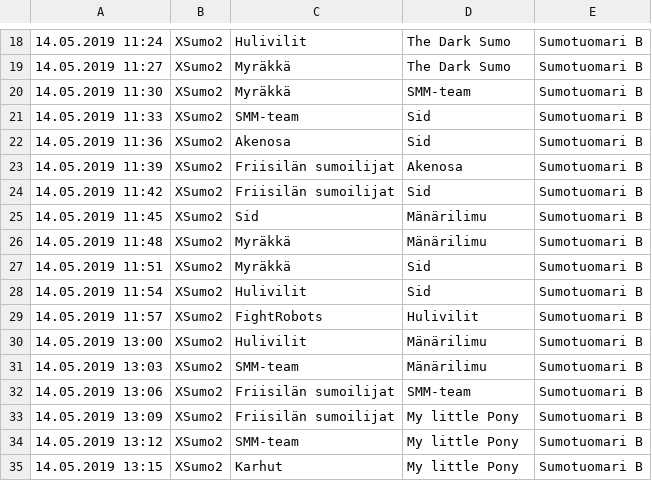
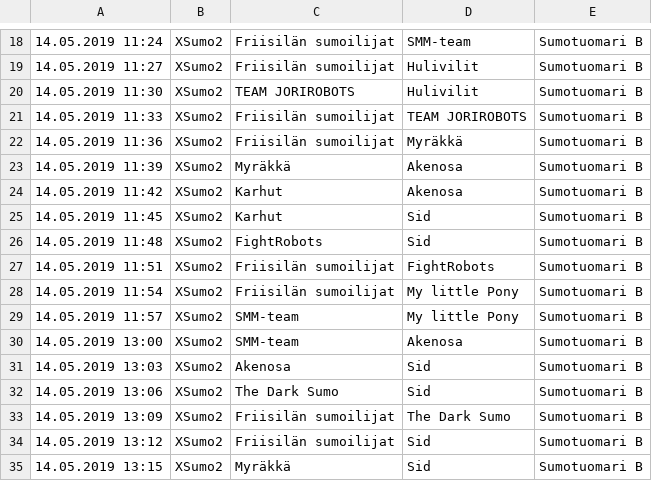
Before and after one commit to teknologiakerho/innokas-tulospalvelu2019, a TSV file: aikataulut/xsumo/tsv/as1/xs.as1.2.tsv, drawn as a sheet; only a part is shown, gaps mark what is left out; the diff covers the shown part only.

Commit message:
xs.as1: Mänärilimu muumilimun tilalle

```diff
--- a/aikataulut/xsumo/tsv/as1/xs.as1.2.tsv
+++ b/aikataulut/xsumo/tsv/as1/xs.as1.2.tsv
@@ -18,18 +18,18 @@
-14.05.2019 11:24	XSumo2	Hulivilit	The Dark Sumo	Sumotuomari B
-14.05.2019 11:27	XSumo2	Myräkkä	The Dark Sumo	Sumotuomari B
-14.05.2019 11:30	XSumo2	Myräkkä	SMM-team	Sumotuomari B
-14.05.2019 11:33	XSumo2	SMM-team	Sid	Sumotuomari B
-14.05.2019 11:36	XSumo2	Akenosa	Sid	Sumotuomari B
-14.05.2019 11:39	XSumo2	Friisilän sumoilijat	Akenosa	Sumotuomari B
-14.05.2019 11:42	XSumo2	Friisilän sumoilijat	Sid	Sumotuomari B
-14.05.2019 11:45	XSumo2	Sid	Mänärilimu	Sumotuomari B
-14.05.2019 11:48	XSumo2	Myräkkä	Mänärilimu	Sumotuomari B
-14.05.2019 11:51	XSumo2	Myräkkä	Sid	Sumotuomari B
-14.05.2019 11:54	XSumo2	Hulivilit	Sid	Sumotuomari B
-14.05.2019 11:57	XSumo2	FightRobots	Hulivilit	Sumotuomari B
-14.05.2019 13:00	XSumo2	Hulivilit	Mänärilimu	Sumotuomari B
-14.05.2019 13:03	XSumo2	SMM-team	Mänärilimu	Sumotuomari B
-14.05.2019 13:06	XSumo2	Friisilän sumoilijat	SMM-team	Sumotuomari B
-14.05.2019 13:09	XSumo2	Friisilän sumoilijat	My little Pony	Sumotuomari B
-14.05.2019 13:12	XSumo2	SMM-team	My little Pony	Sumotuomari B
-14.05.2019 13:15	XSumo2	Karhut	My little Pony	Sumotuomari B
+14.05.2019 11:24	XSumo2	Friisilän sumoilijat	SMM-team	Sumotuomari B
+14.05.2019 11:27	XSumo2	Friisilän sumoilijat	Hulivilit	Sumotuomari B
+14.05.2019 11:30	XSumo2	TEAM JORIROBOTS	Hulivilit	Sumotuomari B
+14.05.2019 11:33	XSumo2	Friisilän sumoilijat	TEAM JORIROBOTS	Sumotuomari B
+14.05.2019 11:36	XSumo2	Friisilän sumoilijat	Myräkkä	Sumotuomari B
+14.05.2019 11:39	XSumo2	Myräkkä	Akenosa	Sumotuomari B
+14.05.2019 11:42	XSumo2	Karhut	Akenosa	Sumotuomari B
+14.05.2019 11:45	XSumo2	Karhut	Sid	Sumotuomari B
+14.05.2019 11:48	XSumo2	FightRobots	Sid	Sumotuomari B
+14.05.2019 11:51	XSumo2	Friisilän sumoilijat	FightRobots	Sumotuomari B
+14.05.2019 11:54	XSumo2	Friisilän sumoilijat	My little Pony	Sumotuomari B
+14.05.2019 11:57	XSumo2	SMM-team	My little Pony	Sumotuomari B
+14.05.2019 13:00	XSumo2	SMM-team	Akenosa	Sumotuomari B
+14.05.2019 13:03	XSumo2	Akenosa	Sid	Sumotuomari B
+14.05.2019 13:06	XSumo2	The Dark Sumo	Sid	Sumotuomari B
+14.05.2019 13:09	XSumo2	Friisilän sumoilijat	The Dark Sumo	Sumotuomari B
+14.05.2019 13:12	XSumo2	Friisilän sumoilijat	Sid	Sumotuomari B
+14.05.2019 13:15	XSumo2	Myräkkä	Sid	Sumotuomari B
```
Also changed, not shown: 11 removed rows and 64 edited cells elsewhere in this file, aikataulut/xsumo/tsv/as1/xs.as1.5.tsv, 3 other files.
